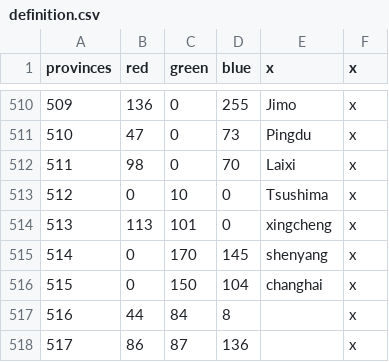
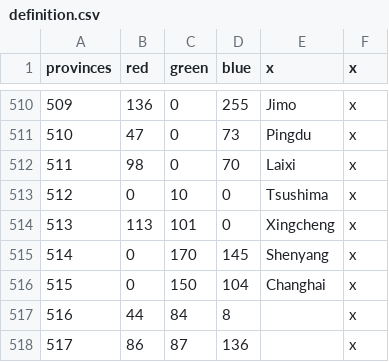
Before and after one commit to soregi/Fallen-Skyscraper, a CSV file: Falen/map/definition.csv, drawn as a sheet; only a part is shown, gaps mark what is left out.

Commit message:
514 515 516 이름 수정
중복이 아니면서 소문자로 표기된 프로빈스명 수정

```diff
--- a/Falen/map/definition.csv
+++ b/Falen/map/definition.csv
@@ -513,5 +513,5 @@ provinces;red;green;blue;x;x
 512;0;10;0;Tsushima;x
-513;113;101;0;xingcheng;x
-514;0;170;145;shenyang;x
-515;0;150;104;changhai;x
+513;113;101;0;Xingcheng;x
+514;0;170;145;Shenyang;x
+515;0;150;104;Changhai;x
 516;44;84;8;;x
```
